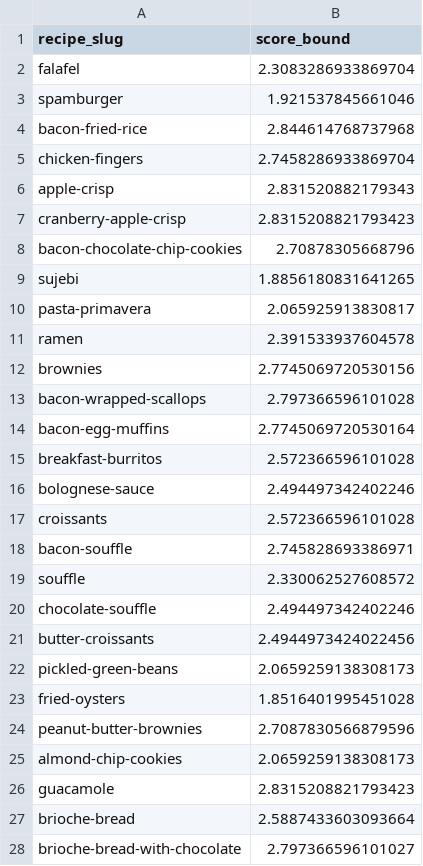
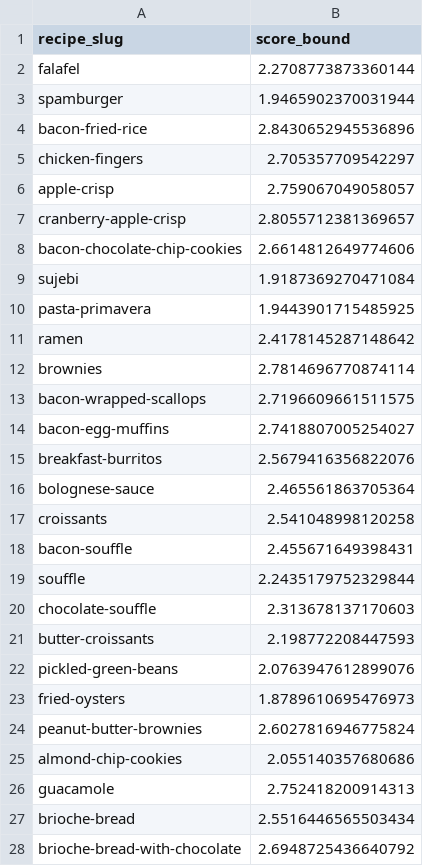
Before and after one commit to calebhadley1/AI_in_the_Field_Coursework, a TSV file: Week 4/bounds.tsv, drawn as a sheet; only a part is shown; the diff covers the shown part only.

```diff
--- a/Week 4/bounds.tsv
+++ b/Week 4/bounds.tsv
@@ -1,28 +1,28 @@
 recipe_slug	score_bound
-falafel	2.3083286933869704
-spamburger	1.921537845661046
-bacon-fried-rice	2.844614768737968
-chicken-fingers	2.7458286933869704
-apple-crisp	2.831520882179343
-cranberry-apple-crisp	2.8315208821793423
-bacon-chocolate-chip-cookies	2.70878305668796
-sujebi	1.8856180831641265
-pasta-primavera	2.065925913830817
-ramen	2.391533937604578
-brownies	2.7745069720530156
-bacon-wrapped-scallops	2.797366596101028
-bacon-egg-muffins	2.7745069720530164
-breakfast-burritos	2.572366596101028
-bolognese-sauce	2.494497342402246
-croissants	2.572366596101028
-bacon-souffle	2.745828693386971
-souffle	2.330062527608572
-chocolate-souffle	2.494497342402246
-butter-croissants	2.4944973424022456
-pickled-green-beans	2.0659259138308173
-fried-oysters	1.8516401995451028
-peanut-butter-brownies	2.7087830566879596
-almond-chip-cookies	2.0659259138308173
-guacamole	2.8315208821793423
-brioche-bread	2.5887433603093664
-brioche-bread-with-chocolate	2.797366596101027
+falafel	2.2708773873360144
+spamburger	1.9465902370031944
+bacon-fried-rice	2.8430652945536896
+chicken-fingers	2.705357709542297
+apple-crisp	2.759067049058057
+cranberry-apple-crisp	2.8055712381369657
+bacon-chocolate-chip-cookies	2.6614812649774606
+sujebi	1.9187369270471084
+pasta-primavera	1.9443901715485925
+ramen	2.4178145287148642
+brownies	2.7814696770874114
+bacon-wrapped-scallops	2.7196609661511575
+bacon-egg-muffins	2.7418807005254027
+breakfast-burritos	2.5679416356822076
+bolognese-sauce	2.465561863705364
+croissants	2.541048998120258
+bacon-souffle	2.455671649398431
+souffle	2.2435179752329844
+chocolate-souffle	2.313678137170603
+butter-croissants	2.198772208447593
+pickled-green-beans	2.0763947612899076
+fried-oysters	1.8789610695476973
+peanut-butter-brownies	2.6027816946775824
+almond-chip-cookies	2.055140357680686
+guacamole	2.752418200914313
+brioche-bread	2.5516446565503434
+brioche-bread-with-chocolate	2.6948725436640792
```
Also changed, not shown: 73 edited cells elsewhere in this file, 1 other file.
